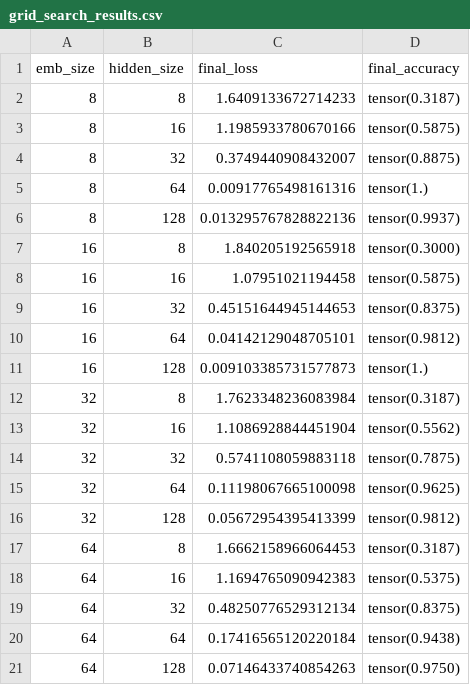
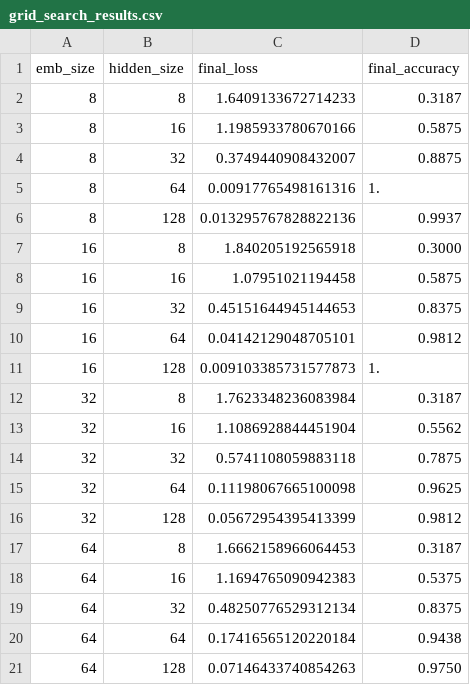
Before and after one commit to baptxste/projet_3A, a CSV file: resultats/DG/grid_search_results.csv, drawn as a sheet.

```diff
--- a/resultats/DG/grid_search_results.csv
+++ b/resultats/DG/grid_search_results.csv
@@ -1,21 +1,21 @@
 emb_size,hidden_size,final_loss,final_accuracy
-8,8,1.6409133672714233,tensor(0.3187)
-8,16,1.1985933780670166,tensor(0.5875)
-8,32,0.3749440908432007,tensor(0.8875)
-8,64,0.00917765498161316,tensor(1.)
-8,128,0.013295767828822136,tensor(0.9937)
-16,8,1.840205192565918,tensor(0.3000)
-16,16,1.07951021194458,tensor(0.5875)
-16,32,0.45151644945144653,tensor(0.8375)
-16,64,0.04142129048705101,tensor(0.9812)
-16,128,0.009103385731577873,tensor(1.)
-32,8,1.7623348236083984,tensor(0.3187)
-32,16,1.1086928844451904,tensor(0.5562)
-32,32,0.5741108059883118,tensor(0.7875)
-32,64,0.11198067665100098,tensor(0.9625)
-32,128,0.05672954395413399,tensor(0.9812)
-64,8,1.6662158966064453,tensor(0.3187)
-64,16,1.1694765090942383,tensor(0.5375)
-64,32,0.48250776529312134,tensor(0.8375)
-64,64,0.17416565120220184,tensor(0.9438)
-64,128,0.07146433740854263,tensor(0.9750)
+8,8,1.6409133672714233,0.3187
+8,16,1.1985933780670166,0.5875
+8,32,0.3749440908432007,0.8875
+8,64,0.00917765498161316,1.
+8,128,0.013295767828822136,0.9937
+16,8,1.840205192565918,0.3000
+16,16,1.07951021194458,0.5875
+16,32,0.45151644945144653,0.8375
+16,64,0.04142129048705101,0.9812
+16,128,0.009103385731577873,1.
+32,8,1.7623348236083984,0.3187
+32,16,1.1086928844451904,0.5562
+32,32,0.5741108059883118,0.7875
+32,64,0.11198067665100098,0.9625
+32,128,0.05672954395413399,0.9812
+64,8,1.6662158966064453,0.3187
+64,16,1.1694765090942383,0.5375
+64,32,0.48250776529312134,0.8375
+64,64,0.17416565120220184,0.9438
+64,128,0.07146433740854263,0.9750
```
Also changed, not shown: resultats/GD/grid_search_results.csv, 2 other files.
